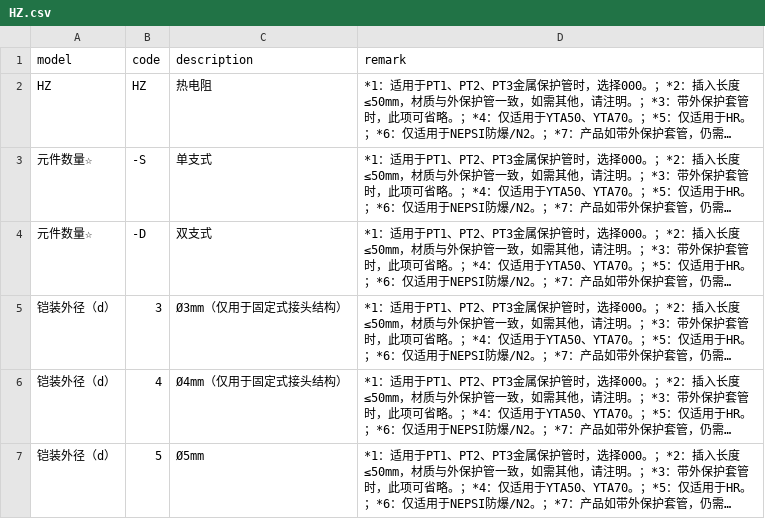
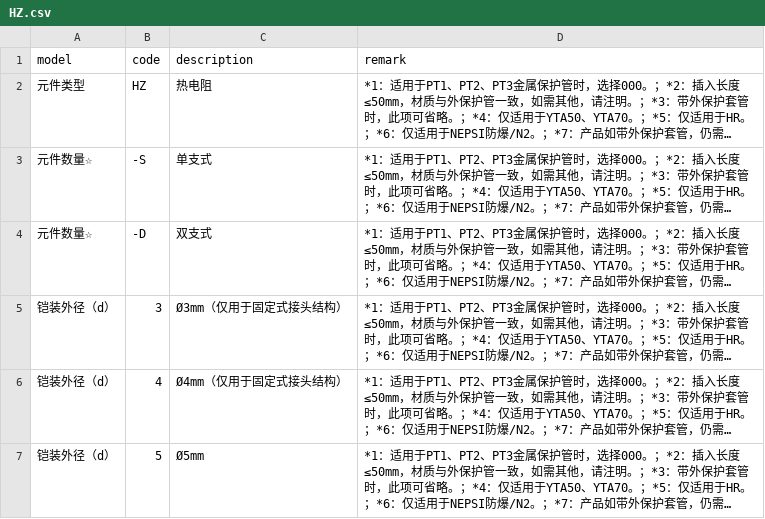
Before and after one commit to FiresJoeng/sensor_seg, a CSV file: libs/standard/sensor/HZ.csv, drawn as a sheet; only a part is shown; long unchanged cells end in …; the diff names each change by its address in the sheet, - before the commit and + after, or states it on an @@ line.

```diff
--- a/libs/standard/sensor/HZ.csv
+++ b/libs/standard/sensor/HZ.csv
-A2 (model): HZ
+A2 (model): 元件类型
```
Also changed, not shown: libs/standard/sensor/HR.csv, libs/standard/sensor/SR.csv, 13 other files.
